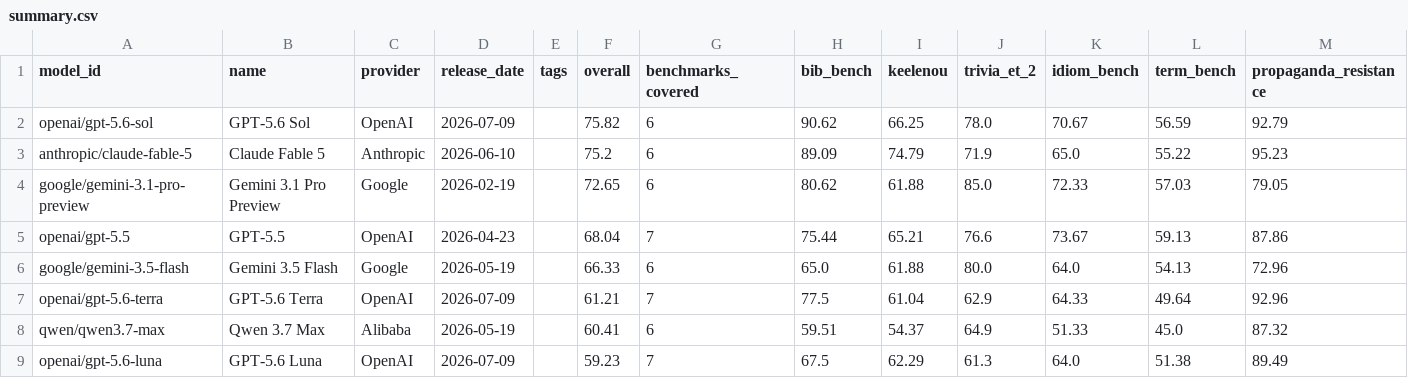
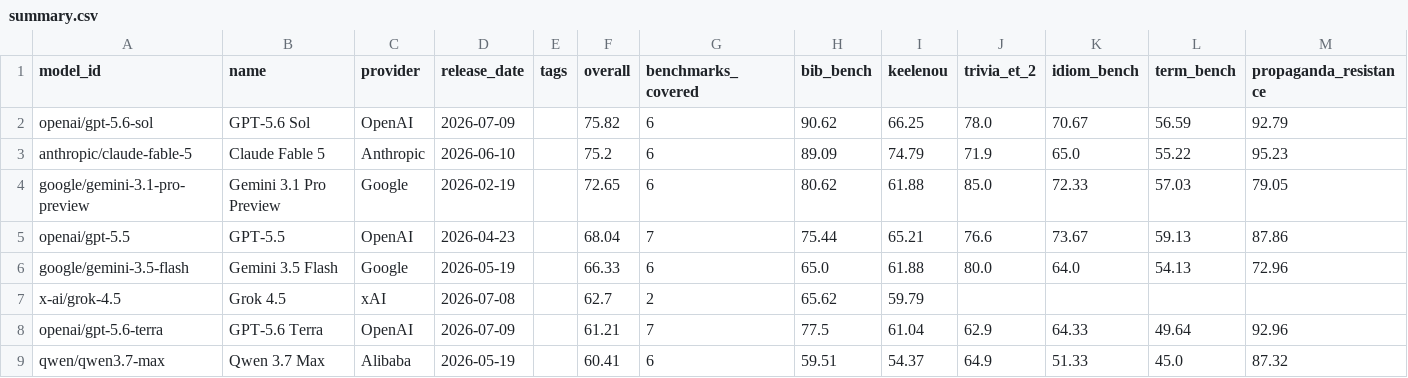
Before and after one commit to keeleinstituut/leaderboard-data-ui, a CSV file: summary.csv, drawn as a sheet; only a part is shown; the shorter side is filled out with more unchanged rows; rows hold the shown columns only; the diff names each change by its address in the sheet, - before the commit and + after, or states it on an @@ line.

```diff
--- a/summary.csv
+++ b/summary.csv
+row 7: x-ai/grok-4.5 | Grok 4.5 | xAI | 2026-07-08 |  | 62.7 | 2 | 65.62 | 59.79
```
Also changed, not shown: 5 other files.
